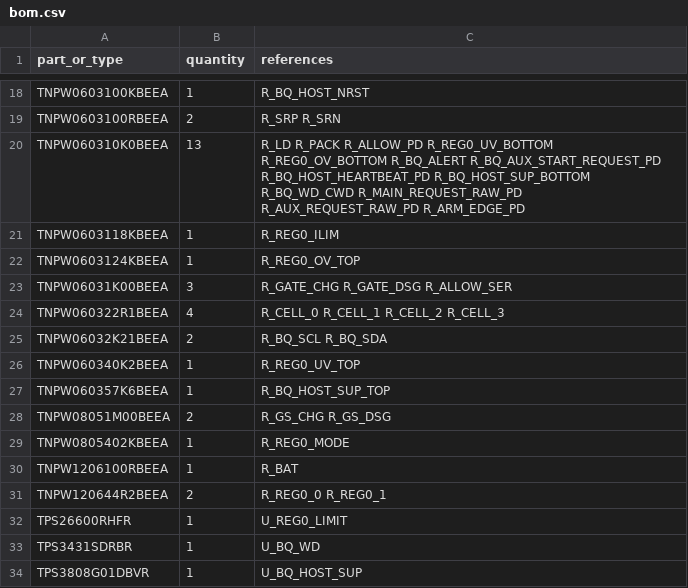
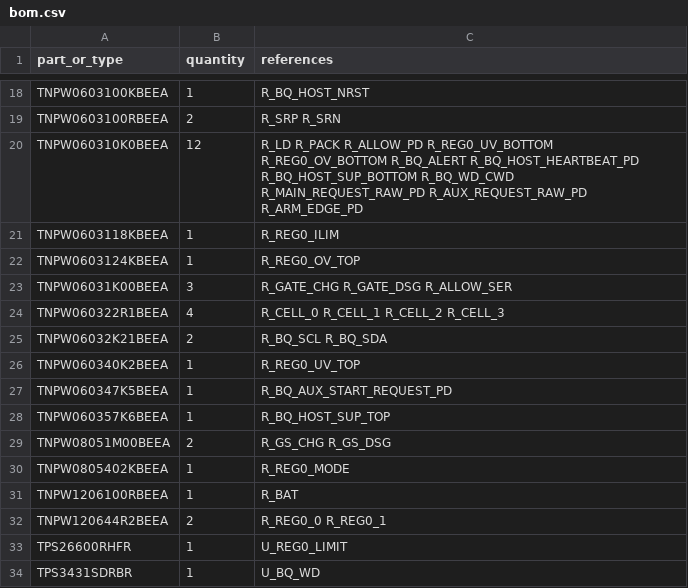
Before and after one commit to meganetaaan/stack-chan-mujoco, a CSV file: schematics/power/battery_protection_integration_candidate_v1/bom.csv, drawn as a sheet; only a part is shown, gaps mark what is left out; the shorter side is filled out with more unchanged rows.

```diff
--- a/schematics/power/battery_protection_integration_candidate_v1/bom.csv
+++ b/schematics/power/battery_protection_integration_candidate_v1/bom.csv
@@ -19,3 +19,3 @@ TNPW0603100KBEEA,1,R_BQ_HOST_NRST
 TNPW0603100RBEEA,2,R_SRP R_SRN
-TNPW060310K0BEEA,13,R_LD R_PACK R_ALLOW_PD R_REG0_UV_BOTTOM R_REG0_OV_BOTTOM R_BQ_ALERT R_BQ_AUX_START_REQUEST_PD R_BQ_HOST_HEARTBEAT_PD R_BQ_HOST_SUP_BOTTOM R_BQ_WD_CWD R_MAIN_REQUEST_RAW_PD R_AUX_REQUEST_RAW_PD R_ARM_EDGE_PD
+TNPW060310K0BEEA,12,R_LD R_PACK R_ALLOW_PD R_REG0_UV_BOTTOM R_REG0_OV_BOTTOM R_BQ_ALERT R_BQ_HOST_HEARTBEAT_PD R_BQ_HOST_SUP_BOTTOM R_BQ_WD_CWD R_MAIN_REQUEST_RAW_PD R_AUX_REQUEST_RAW_PD R_ARM_EDGE_PD
 TNPW0603118KBEEA,1,R_REG0_ILIM
@@ -26,2 +26,3 @@ TNPW06032K21BEEA,2,R_BQ_SCL R_BQ_SDA
 TNPW060340K2BEEA,1,R_REG0_UV_TOP
+TNPW060347K5BEEA,1,R_BQ_AUX_START_REQUEST_PD
 TNPW060357K6BEEA,1,R_BQ_HOST_SUP_TOP
```
Also changed, not shown: schematics/power/system_power_integration_candidate_v1/bom.csv, schematics/power/system_power_integration_candidate_v1/connections.csv, 17 other files.
